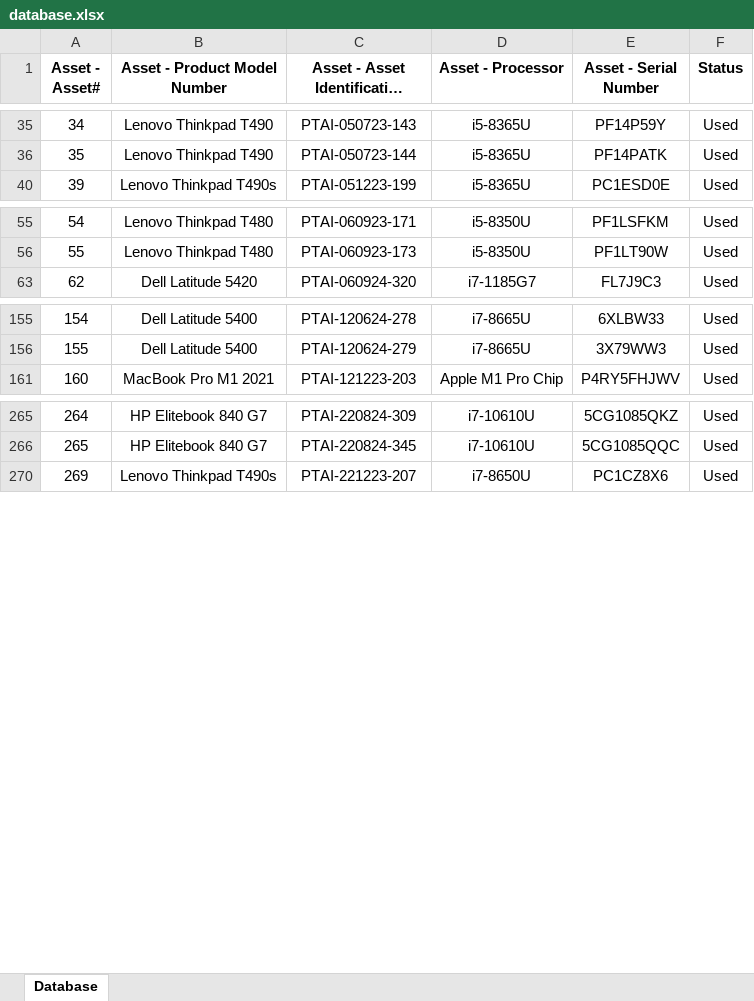
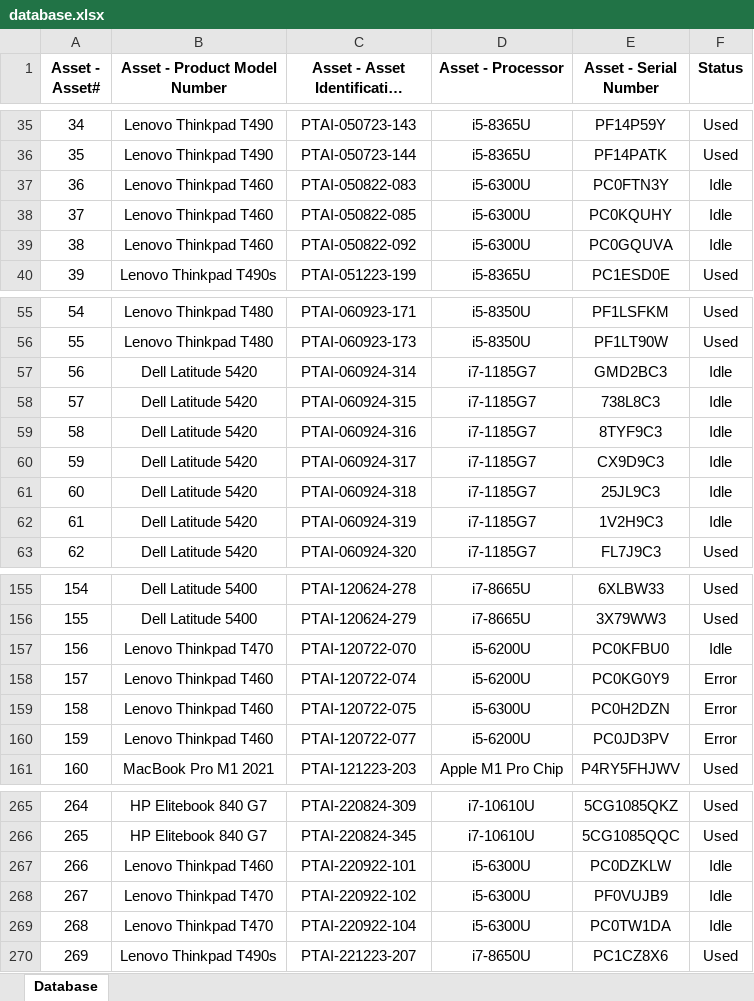
Before and after one commit to rivalgian/asset-dashboard, an Excel workbook: database.xlsx, sheet Database, drawn as a sheet; only a part is shown, gaps mark what is left out; long unchanged cells end in …; values as stored, in another font and other column widths than the file's, no borders; the diff covers the shown part only; the diff names each change by its address in the sheet, - before the commit and + after, or states it on an @@ line.

```diff
--- a/database.xlsx (sheet Database)
+++ b/database.xlsx (sheet Database)
@@ row 37 unhidden: 36 | Lenovo Thinkpad T460 | PTAI-050822-083 | i5-6300U | PC0FTN3Y | Idle @@
@@ row 38 unhidden: 37 | Lenovo Thinkpad T460 | PTAI-050822-085 | i5-6300U | PC0KQUHY | Idle @@
@@ row 39 unhidden: 38 | Lenovo Thinkpad T460 | PTAI-050822-092 | i5-6300U | PC0GQUVA | Idle @@
@@ row 57 unhidden: 56 | Dell Latitude 5420 | PTAI-060924-314 | i7-1185G7 | GMD2BC3 | Idle @@
@@ row 58 unhidden: 57 | Dell Latitude 5420 | PTAI-060924-315 | i7-1185G7 | 738L8C3 | Idle @@
@@ row 59 unhidden: 58 | Dell Latitude 5420 | PTAI-060924-316 | i7-1185G7 | 8TYF9C3 | Idle @@
@@ row 60 unhidden: 59 | Dell Latitude 5420 | PTAI-060924-317 | i7-1185G7 | CX9D9C3 | Idle @@
@@ row 61 unhidden: 60 | Dell Latitude 5420 | PTAI-060924-318 | i7-1185G7 | 25JL9C3 | Idle @@
@@ row 62 unhidden: 61 | Dell Latitude 5420 | PTAI-060924-319 | i7-1185G7 | 1V2H9C3 | Idle @@
@@ row 157 unhidden: 156 | Lenovo Thinkpad T470 | PTAI-120722-070 | i5-6200U | PC0KFBU0 | Idle @@
@@ row 158 unhidden: 157 | Lenovo Thinkpad T460 | PTAI-120722-074 | i5-6200U | PC0KG0Y9 | Error @@
@@ row 159 unhidden: 158 | Lenovo Thinkpad T460 | PTAI-120722-075 | i5-6300U | PC0H2DZN | Error @@
@@ row 160 unhidden: 159 | Lenovo Thinkpad T460 | PTAI-120722-077 | i5-6200U | PC0JD3PV | Error @@
@@ row 267 unhidden: 266 | Lenovo Thinkpad T460 | PTAI-220922-101 | i5-6300U | PC0DZKLW | Idle @@
@@ row 268 unhidden: 267 | Lenovo Thinkpad T470 | PTAI-220922-102 | i5-6300U | PF0VUJB9 | Idle @@
@@ row 269 unhidden: 268 | Lenovo Thinkpad T470 | PTAI-220922-104 | i5-6300U | PC0TW1DA | Idle @@
```
Also changed, not shown: 42 hidden or unhidden rows elsewhere in this sheet, 3 other files.
